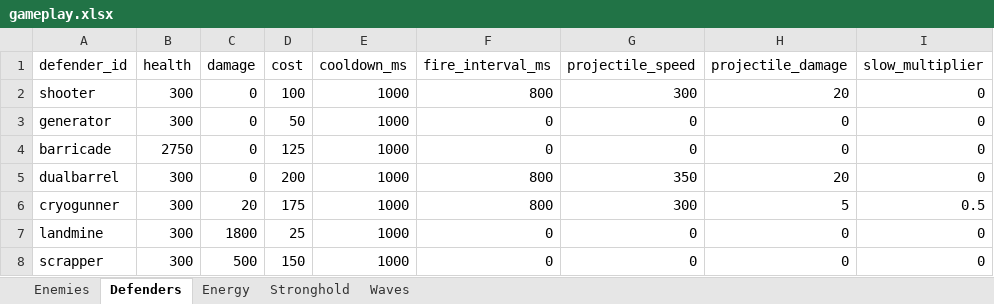
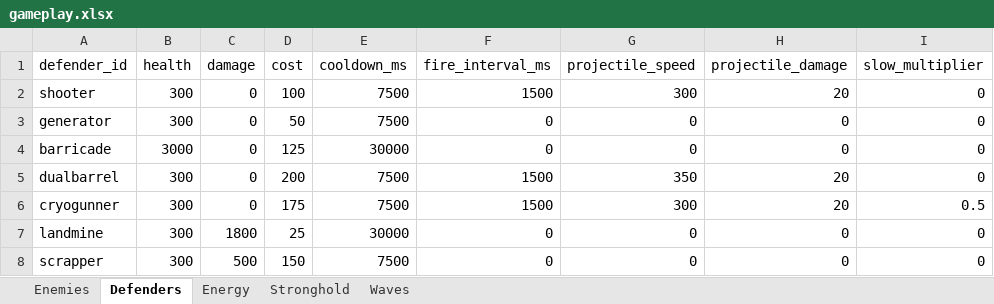
Before and after one commit to MatasZos/Surge, an Excel workbook: config/gameplay.xlsx, sheet Defenders, drawn as a sheet; only a part is shown; values as stored, in another font and other column widths than the file's, no borders; the diff names each change by its address in the sheet, - before the commit and + after, or states it on an @@ line.

Commit message:
gameplay balance
adjusted defenders, enemies, energy and wave values

```diff
--- a/config/gameplay.xlsx (sheet Defenders)
+++ b/config/gameplay.xlsx (sheet Defenders)
-E2:E3 (cooldown_ms): 1000
+E2:E3 (cooldown_ms): 7500
-F2 (fire_interval_ms): 800
+F2 (fire_interval_ms): 1500
-B4 (health): 2750
+B4 (health): 3000
-E4 (cooldown_ms): 1000
+E4 (cooldown_ms): 30000
-E5:E6 (cooldown_ms): 1000
+E5:E6 (cooldown_ms): 7500
-F5:F6 (fire_interval_ms): 800
+F5:F6 (fire_interval_ms): 1500
-C6 (damage): 20
+C6 (damage): 0
-H6 (projectile_damage): 5
+H6 (projectile_damage): 20
-E7 (cooldown_ms): 1000
+E7 (cooldown_ms): 30000
-E8 (cooldown_ms): 1000
+E8 (cooldown_ms): 7500
```
Also changed, not shown: sheet Enemies, sheet Waves, sheet Energy, 5 other files.
